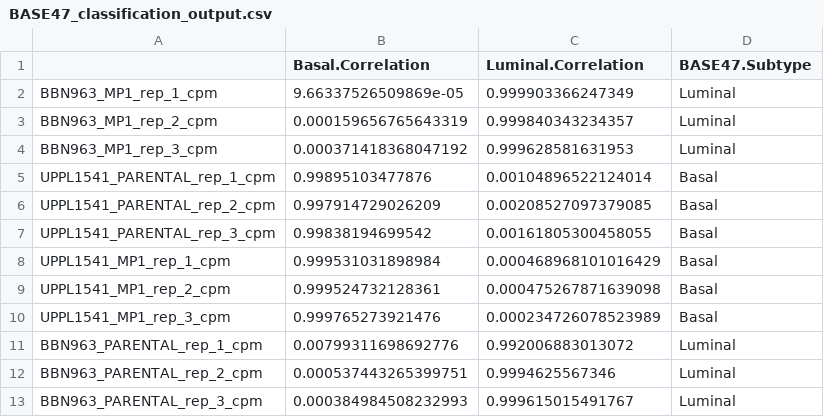
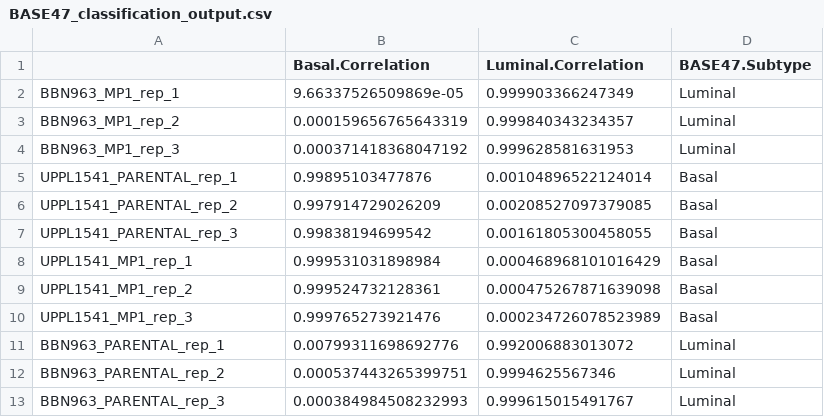
Before and after one commit to liu-timothy/mouse-models, a CSV file: BASE47/BASE47_classification_output.csv, drawn as a sheet.

Commit message:
reproducing base47

```diff
--- a/BASE47/BASE47_classification_output.csv
+++ b/BASE47/BASE47_classification_output.csv
@@ -1,13 +1,13 @@
 "","Basal.Correlation","Luminal.Correlation","BASE47.Subtype"
-"BBN963_MP1_rep_1_cpm",9.66337526509869e-05,0.999903366247349,"Luminal"
-"BBN963_MP1_rep_2_cpm",0.000159656765643319,0.999840343234357,"Luminal"
-"BBN963_MP1_rep_3_cpm",0.000371418368047192,0.999628581631953,"Luminal"
-"UPPL1541_PARENTAL_rep_1_cpm",0.99895103477876,0.00104896522124014,"Basal"
-"UPPL1541_PARENTAL_rep_2_cpm",0.997914729026209,0.00208527097379085,"Basal"
-"UPPL1541_PARENTAL_rep_3_cpm",0.99838194699542,0.00161805300458055,"Basal"
-"UPPL1541_MP1_rep_1_cpm",0.999531031898984,0.000468968101016429,"Basal"
-"UPPL1541_MP1_rep_2_cpm",0.999524732128361,0.000475267871639098,"Basal"
-"UPPL1541_MP1_rep_3_cpm",0.999765273921476,0.000234726078523989,"Basal"
-"BBN963_PARENTAL_rep_1_cpm",0.00799311698692776,0.992006883013072,"Luminal"
-"BBN963_PARENTAL_rep_2_cpm",0.000537443265399751,0.9994625567346,"Luminal"
-"BBN963_PARENTAL_rep_3_cpm",0.000384984508232993,0.999615015491767,"Luminal"
+"BBN963_MP1_rep_1",9.66337526509869e-05,0.999903366247349,"Luminal"
+"BBN963_MP1_rep_2",0.000159656765643319,0.999840343234357,"Luminal"
+"BBN963_MP1_rep_3",0.000371418368047192,0.999628581631953,"Luminal"
+"UPPL1541_PARENTAL_rep_1",0.99895103477876,0.00104896522124014,"Basal"
+"UPPL1541_PARENTAL_rep_2",0.997914729026209,0.00208527097379085,"Basal"
+"UPPL1541_PARENTAL_rep_3",0.99838194699542,0.00161805300458055,"Basal"
+"UPPL1541_MP1_rep_1",0.999531031898984,0.000468968101016429,"Basal"
+"UPPL1541_MP1_rep_2",0.999524732128361,0.000475267871639098,"Basal"
+"UPPL1541_MP1_rep_3",0.999765273921476,0.000234726078523989,"Basal"
+"BBN963_PARENTAL_rep_1",0.00799311698692776,0.992006883013072,"Luminal"
+"BBN963_PARENTAL_rep_2",0.000537443265399751,0.9994625567346,"Luminal"
+"BBN963_PARENTAL_rep_3",0.000384984508232993,0.999615015491767,"Luminal"
```
Also changed, not shown: 9 other files.
